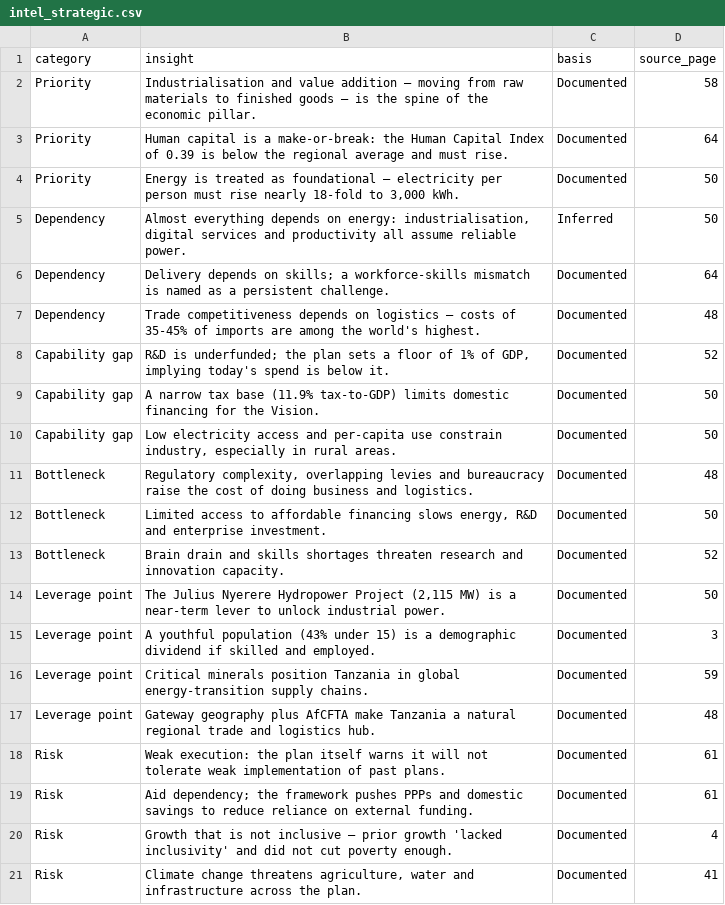
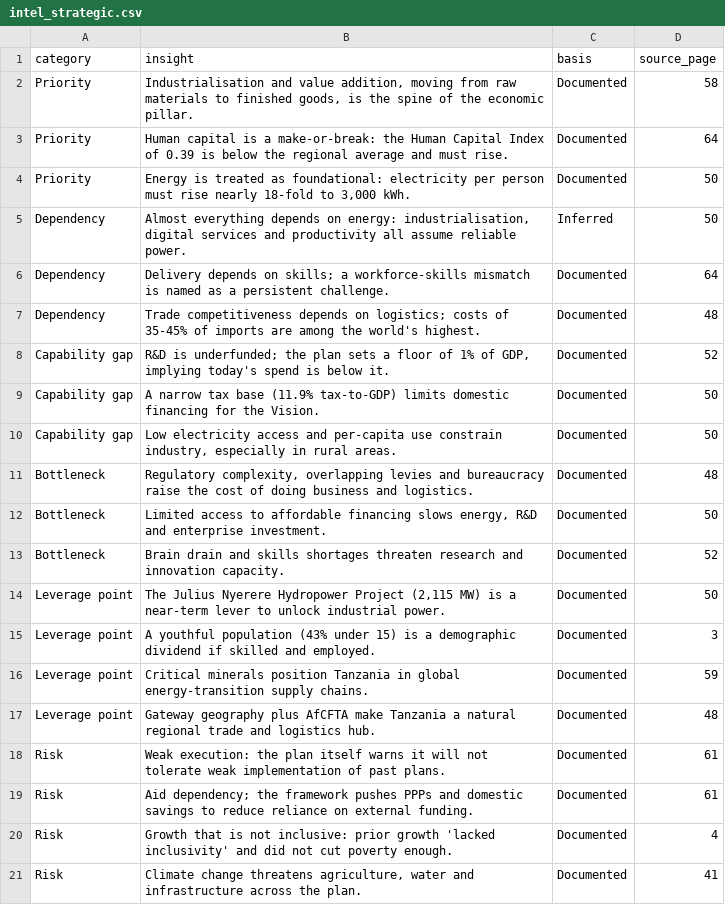
Before and after one commit to hpgerald/dira2050-site, a CSV file: public/data/intel_strategic.csv, drawn as a sheet.

Commit message:
Add full source: bilingual site, SEO, strategic intelligence

```diff
--- a/public/data/intel_strategic.csv
+++ b/public/data/intel_strategic.csv
@@ -1,8 +1,8 @@
 category,insight,basis,source_page
-Priority,"Industrialisation and value addition — moving from raw materials to finished goods — is the spine of the economic pillar.",Documented,58
+Priority,"Industrialisation and value addition, moving from raw materials to finished goods, is the spine of the economic pillar.",Documented,58
 Priority,"Human capital is a make-or-break: the Human Capital Index of 0.39 is below the regional average and must rise.",Documented,64
-Priority,"Energy is treated as foundational — electricity per person must rise nearly 18-fold to 3,000 kWh.",Documented,50
+Priority,"Energy is treated as foundational: electricity per person must rise nearly 18-fold to 3,000 kWh.",Documented,50
 Dependency,"Almost everything depends on energy: industrialisation, digital services and productivity all assume reliable power.",Inferred,50
 Dependency,"Delivery depends on skills; a workforce-skills mismatch is named as a persistent challenge.",Documented,64
-Dependency,"Trade competitiveness depends on logistics — costs of 35-45% of imports are among the world's highest.",Documented,48
+Dependency,"Trade competitiveness depends on logistics; costs of 35-45% of imports are among the world's highest.",Documented,48
 Capability gap,"R&D is underfunded; the plan sets a floor of 1% of GDP, implying today's spend is below it.",Documented,52
@@ -19,3 +19,3 @@ Risk,"Weak execution: the plan itself warns it will not tolerate weak implementa
 Risk,"Aid dependency; the framework pushes PPPs and domestic savings to reduce reliance on external funding.",Documented,61
-Risk,"Growth that is not inclusive — prior growth 'lacked inclusivity' and did not cut poverty enough.",Documented,4
+Risk,"Growth that is not inclusive: prior growth 'lacked inclusivity' and did not cut poverty enough.",Documented,4
 Risk,"Climate change threatens agriculture, water and infrastructure across the plan.",Documented,41
```
Also changed, not shown: public/data/intel_audiences.csv, public/data/intel_opportunities.csv, 54 other files.
